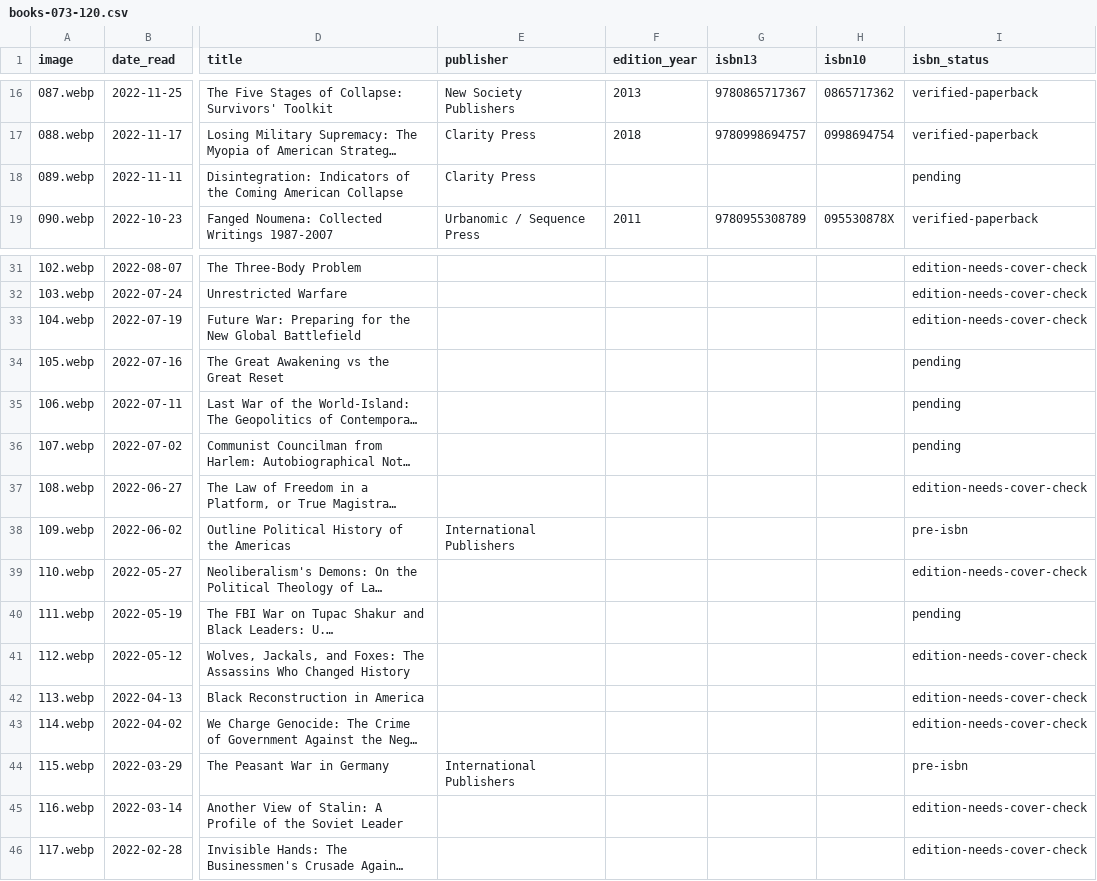
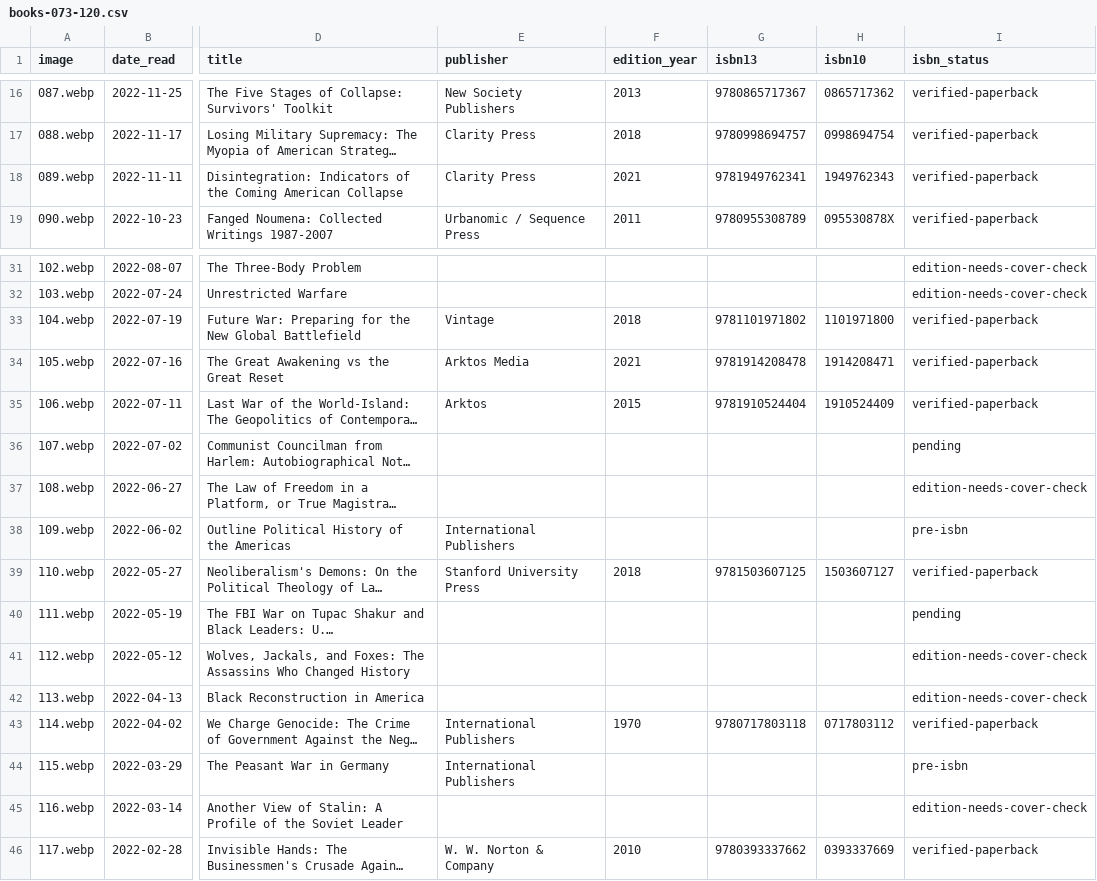
Before and after one commit to crtgoode-dev/Readings, a CSV file: books-073-120.csv, drawn as a sheet; only a part is shown, gaps mark what is left out; long unchanged cells end in …; the diff covers the shown part only; the diff names each change by its address in the sheet, - before the commit and + after, or states it on an @@ line.

Commit message:
Resolve edition ISBNs for archive books 89-119

```diff
--- a/books-073-120.csv
+++ b/books-073-120.csv
-F18 (edition_year): (empty)
+F18 (edition_year): 2021
-G18 (isbn13): (empty)
+G18 (isbn13): 9781949762341
-H18 (isbn10): (empty)
+H18 (isbn10): 1949762343
-I18 (isbn_status): pending
+I18 (isbn_status): verified-paperback
-E33 (publisher): (empty)
+E33 (publisher): Vintage
-F33 (edition_year): (empty)
+F33 (edition_year): 2018
-G33 (isbn13): (empty)
+G33 (isbn13): 9781101971802
-H33 (isbn10): (empty)
+H33 (isbn10): 1101971800
-I33 (isbn_status): edition-needs-cover-check
+I33 (isbn_status): verified-paperback
-E34 (publisher): (empty)
+E34 (publisher): Arktos Media
-F34 (edition_year): (empty)
+F34 (edition_year): 2021
-G34 (isbn13): (empty)
+G34 (isbn13): 9781914208478
-H34 (isbn10): (empty)
+H34 (isbn10): 1914208471
-I34:I35 (isbn_status): pending
+I34:I35 (isbn_status): verified-paperback
-E35 (publisher): (empty)
+E35 (publisher): Arktos
-F35 (edition_year): (empty)
+F35 (edition_year): 2015
-G35 (isbn13): (empty)
+G35 (isbn13): 9781910524404
-H35 (isbn10): (empty)
+H35 (isbn10): 1910524409
-E39 (publisher): (empty)
+E39 (publisher): Stanford University Press
-F39 (edition_year): (empty)
+F39 (edition_year): 2018
-G39 (isbn13): (empty)
+G39 (isbn13): 9781503607125
-H39 (isbn10): (empty)
+H39 (isbn10): 1503607127
-I39 (isbn_status): edition-needs-cover-check
+I39 (isbn_status): verified-paperback
-E43 (publisher): (empty)
+E43 (publisher): International Publishers
-F43 (edition_year): (empty)
+F43 (edition_year): 1970
-G43 (isbn13): (empty)
+G43 (isbn13): 9780717803118
-H43 (isbn10): (empty)
+H43 (isbn10): 0717803112
-I43 (isbn_status): edition-needs-cover-check
+I43 (isbn_status): verified-paperback
-E46 (publisher): (empty)
+E46 (publisher): W. W. Norton & Company
-F46 (edition_year): (empty)
+F46 (edition_year): 2010
-G46 (isbn13): (empty)
+G46 (isbn13): 9780393337662
-H46 (isbn10): (empty)
+H46 (isbn10): 0393337669
-I46 (isbn_status): edition-needs-cover-check
+I46 (isbn_status): verified-paperback
```
Also changed, not shown: 20 edited cells elsewhere in this file.
